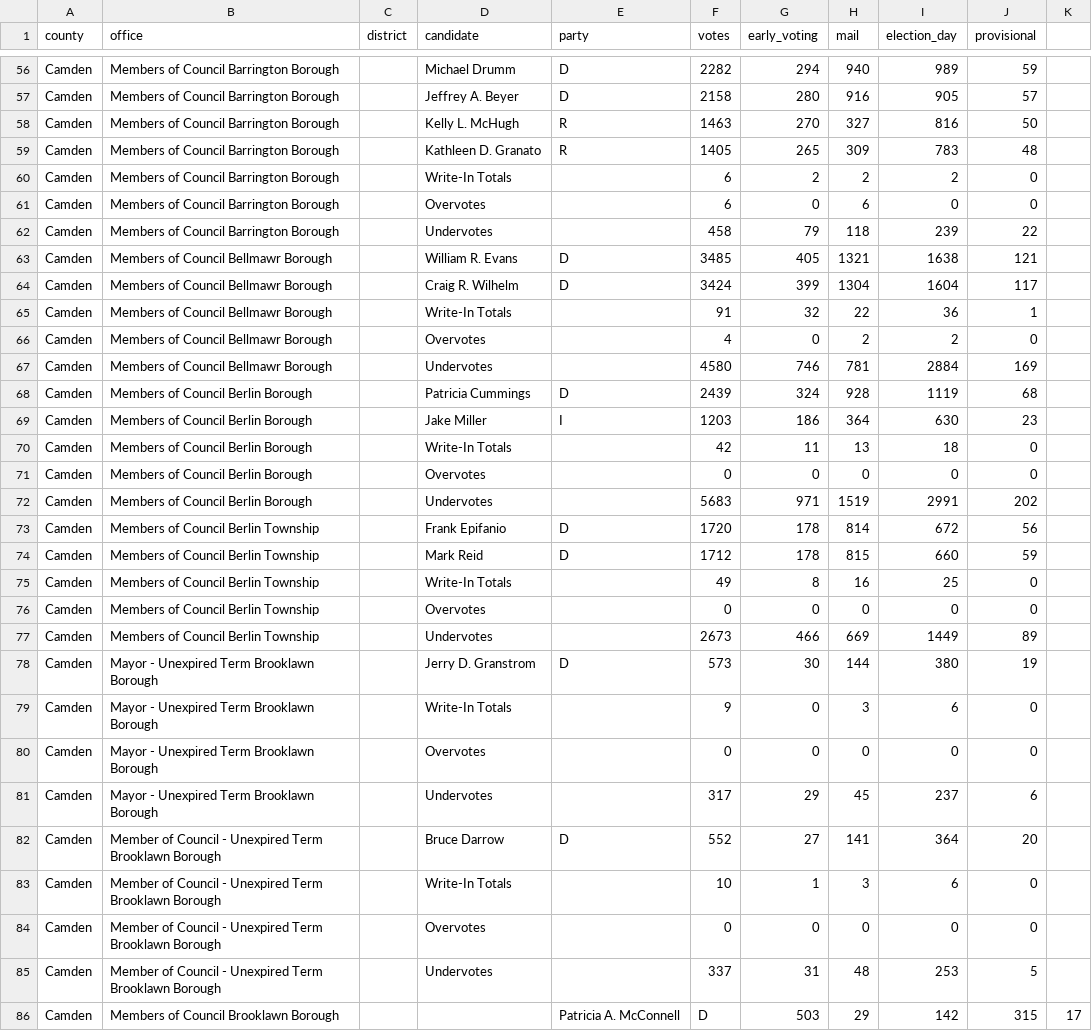
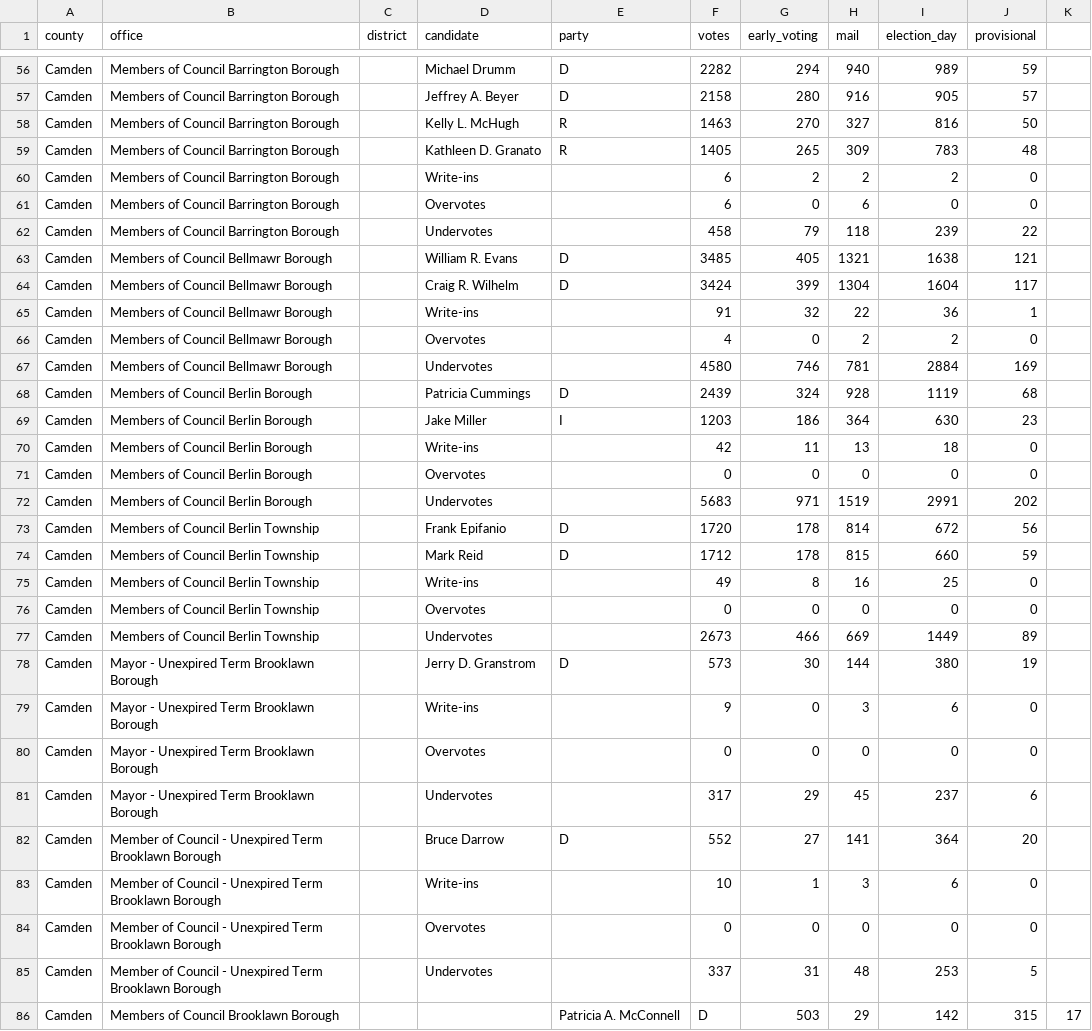
Before and after one commit to openelections/openelections-data-nj, a CSV file: 2024/20241105__nj__general__camden__county.csv, drawn as a sheet; only a part is shown, gaps mark what is left out; the diff covers the shown part only.

```diff
--- a/2024/20241105__nj__general__camden__county.csv
+++ b/2024/20241105__nj__general__camden__county.csv
@@ -59,3 +59,3 @@ Camden,Members of Council Barrington Borough,,Kelly L. McHugh,R,1463,270,327,816
 Camden,Members of Council Barrington Borough,,Kathleen D. Granato,R,1405,265,309,783,48,
-Camden,Members of Council Barrington Borough,,Write-In Totals,,6,2,2,2,0,
+Camden,Members of Council Barrington Borough,,Write-ins,,6,2,2,2,0,
 Camden,Members of Council Barrington Borough,,Overvotes,,6,0,6,0,0,
@@ -64,3 +64,3 @@ Camden,Members of Council Bellmawr Borough,,William R. Evans,D,3485,405,1321,163
 Camden,Members of Council Bellmawr Borough,,Craig R. Wilhelm,D,3424,399,1304,1604,117,
-Camden,Members of Council Bellmawr Borough,,Write-In Totals,,91,32,22,36,1,
+Camden,Members of Council Bellmawr Borough,,Write-ins,,91,32,22,36,1,
 Camden,Members of Council Bellmawr Borough,,Overvotes,,4,0,2,2,0,
@@ -69,3 +69,3 @@ Camden,Members of Council Berlin Borough,,Patricia Cummings,D,2439,324,928,1119,
 Camden,Members of Council Berlin Borough,,Jake Miller,I,1203,186,364,630,23,
-Camden,Members of Council Berlin Borough,,Write-In Totals,,42,11,13,18,0,
+Camden,Members of Council Berlin Borough,,Write-ins,,42,11,13,18,0,
 Camden,Members of Council Berlin Borough,,Overvotes,,0,0,0,0,0,
@@ -74,3 +74,3 @@ Camden,Members of Council Berlin Township,,Frank Epifanio,D,1720,178,814,672,56,
 Camden,Members of Council Berlin Township,,Mark Reid,D,1712,178,815,660,59,
-Camden,Members of Council Berlin Township,,Write-In Totals,,49,8,16,25,0,
+Camden,Members of Council Berlin Township,,Write-ins,,49,8,16,25,0,
 Camden,Members of Council Berlin Township,,Overvotes,,0,0,0,0,0,
@@ -78,3 +78,3 @@ Camden,Members of Council Berlin Township,,Undervotes,,2673,466,669,1449,89,
 Camden,Mayor - Unexpired Term Brooklawn Borough,,Jerry D. Granstrom,D,573,30,144,380,19,
-Camden,Mayor - Unexpired Term Brooklawn Borough,,Write-In Totals,,9,0,3,6,0,
+Camden,Mayor - Unexpired Term Brooklawn Borough,,Write-ins,,9,0,3,6,0,
 Camden,Mayor - Unexpired Term Brooklawn Borough,,Overvotes,,0,0,0,0,0,
@@ -82,3 +82,3 @@ Camden,Mayor - Unexpired Term Brooklawn Borough,,Undervotes,,317,29,45,237,6,
 Camden,Member of Council - Unexpired Term Brooklawn Borough,,Bruce Darrow,D,552,27,141,364,20,
-Camden,Member of Council - Unexpired Term Brooklawn Borough,,Write-In Totals,,10,1,3,6,0,
+Camden,Member of Council - Unexpired Term Brooklawn Borough,,Write-ins,,10,1,3,6,0,
 Camden,Member of Council - Unexpired Term Brooklawn Borough,,Overvotes,,0,0,0,0,0,
```
Also changed, not shown: 28 edited cells elsewhere in this file, 2024/20241105__nj__general__gloucester__precinct.csv, 2024/20241105__nj__general__mercer__precinct.csv, 12 other files.
